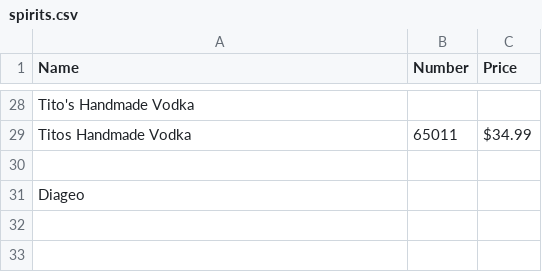
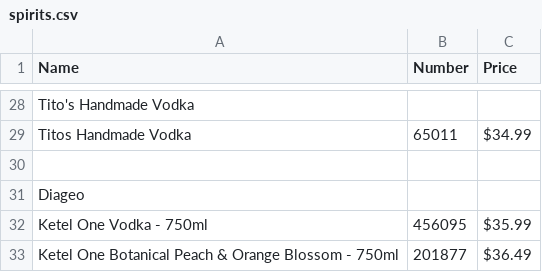
Before and after one commit to ToddLa/winetastic.ca, a CSV file: _data/spirits.csv, drawn as a sheet; only a part is shown, gaps mark what is left out.

```diff
--- a/_data/spirits.csv
+++ b/_data/spirits.csv
@@ -31 +31,3 @@ Titos Handmade Vodka,65011,$34.99
 Diageo,,
+Ketel One Vodka - 750ml,456095,$35.99
+Ketel One Botanical Peach & Orange Blossom - 750ml,201877,$36.49
```
Also changed, not shown: _data/beer.csv, _data/wine.csv.
